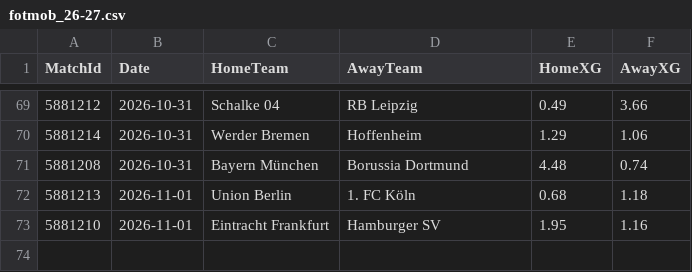
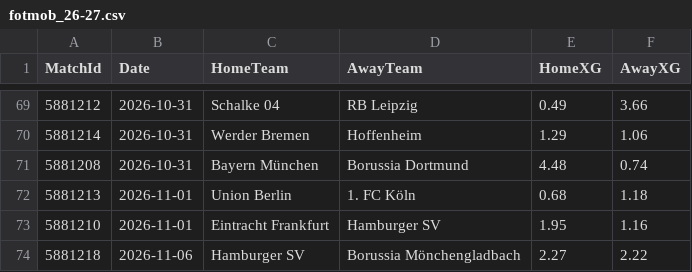
Before and after one commit to hphillips9/football-analysis, a CSV file: data/raw/D1/fotmob_26-27.csv, drawn as a sheet; only a part is shown, gaps mark what is left out.

```diff
--- a/data/raw/D1/fotmob_26-27.csv
+++ b/data/raw/D1/fotmob_26-27.csv
@@ -73 +73,2 @@ MatchId,Date,HomeTeam,AwayTeam,HomeXG,AwayXG
 5881210,2026-11-01,Eintracht Frankfurt,Hamburger SV,1.95,1.16
+5881218,2026-11-06,Hamburger SV,Borussia Mönchengladbach,2.27,2.22
```
Also changed, not shown: data/raw/Bets.csv, data/raw/E0/fotmob_26-27.csv, 18 other files.
